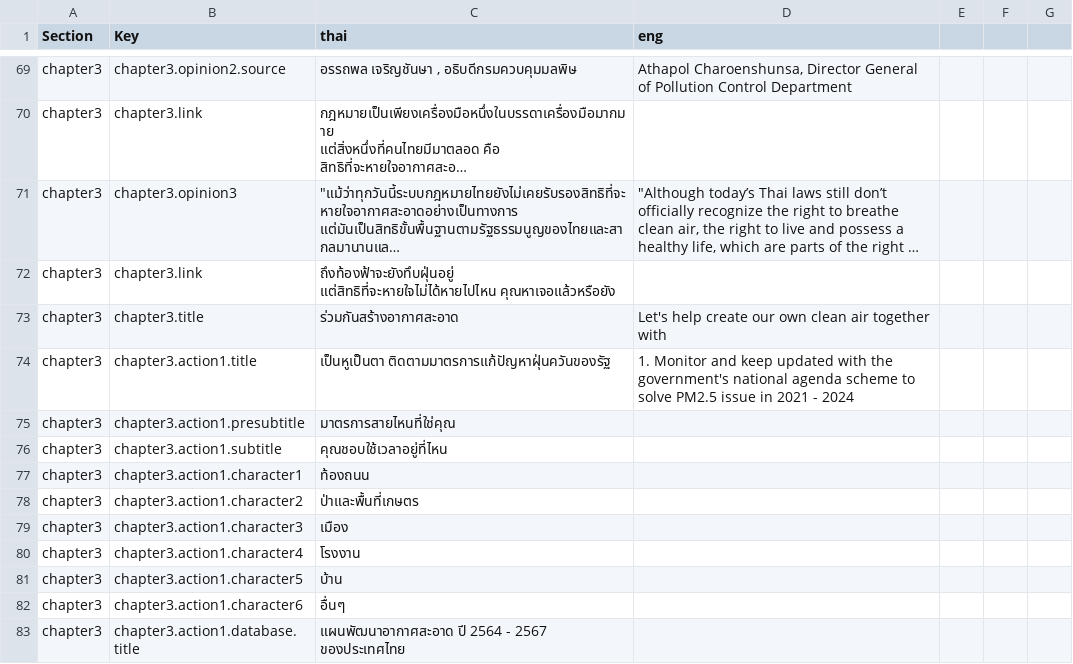
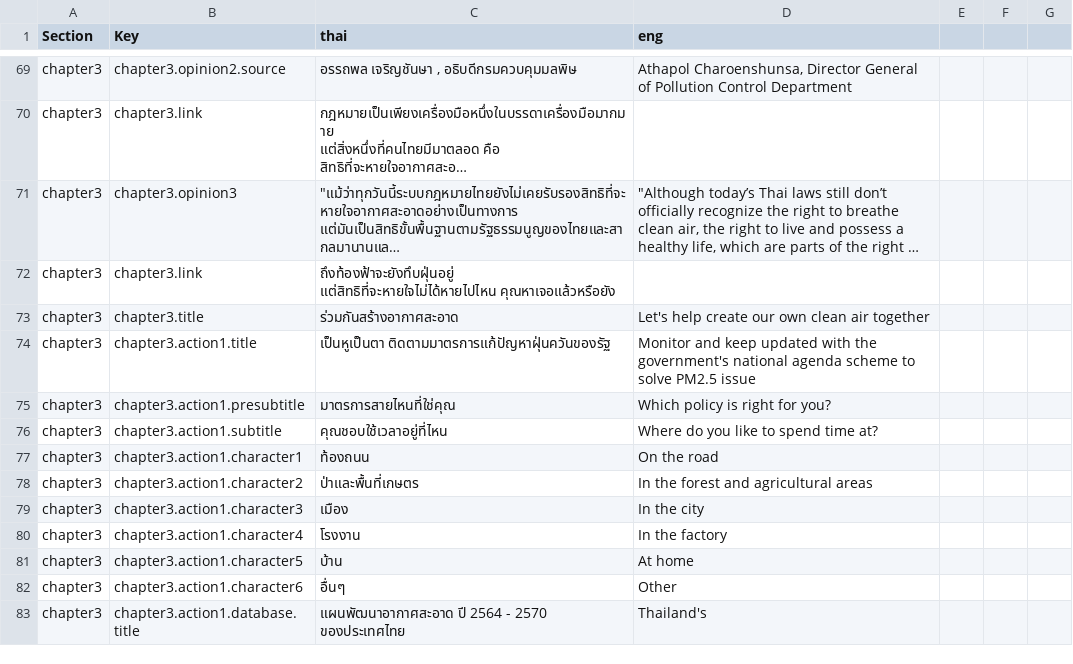
Before and after one commit to Th1nkK1D/greennews-pm-story, a CSV file: assets/data/translation.csv, drawn as a sheet; only a part is shown, gaps mark what is left out; long unchanged cells end in …; the diff covers the shown part only.

Commit message:
Update translation

```diff
--- a/assets/data/translation.csv
+++ b/assets/data/translation.csv
@@ -166,14 +164,14 @@ chapter3,chapter3.link,ถึงท้องฟ้าจะยังทึบฝ
-chapter3,chapter3.title,"ร่วมกันสร้างอากาศสะอาด
-","Let's help create our own clean air together with
-",,,
-chapter3,chapter3.action1.title,"เป็นหูเป็นตา ติดตามมาตรการแก้ปัญหาฝุ่นควันของรัฐ
-",1. Monitor and keep updated with the government's national agenda scheme to solve PM2.5 issue in 2021 - 2024,,,
-chapter3,chapter3.action1.presubtitle,มาตรการสายไหนที่ใช่คุณ,,,,
-chapter3,chapter3.action1.subtitle,คุณชอบใช้เวลาอยู่ที่ไหน,,,,
-chapter3,chapter3.action1.character1,ท้องถนน,,,,
-chapter3,chapter3.action1.character2,ป่าและพื้นที่เกษตร,,,,
-chapter3,chapter3.action1.character3,เมือง,,,,
-chapter3,chapter3.action1.character4,โรงงาน,,,,
-chapter3,chapter3.action1.character5,บ้าน,,,,
-chapter3,chapter3.action1.character6,อื่นๆ,,,,
-chapter3,chapter3.action1.database.title,แผนพัฒนาอากาศสะอาด ปี 2564 - 2567 ของประเทศไทย,,,,
+chapter3,chapter3.title,"ร่วมกันสร้างอากาศสะอาด
+","Let's help create our own clean air together
+"
+chapter3,chapter3.action1.title,"เป็นหูเป็นตา ติดตามมาตรการแก้ปัญหาฝุ่นควันของรัฐ
+",Monitor and keep updated with the government's national agenda scheme to solve PM2.5 issue
+chapter3,chapter3.action1.presubtitle,มาตรการสายไหนที่ใช่คุณ,Which policy is right for you?
+chapter3,chapter3.action1.subtitle,คุณชอบใช้เวลาอยู่ที่ไหน,Where do you like to spend time at?
+chapter3,chapter3.action1.character1,ท้องถนน,On the road
+chapter3,chapter3.action1.character2,ป่าและพื้นที่เกษตร,In the forest and agricultural areas
+chapter3,chapter3.action1.character3,เมือง,In the city
+chapter3,chapter3.action1.character4,โรงงาน,In the factory
+chapter3,chapter3.action1.character5,บ้าน,At home
+chapter3,chapter3.action1.character6,อื่นๆ,Other
+chapter3,chapter3.action1.database.title,แผนพัฒนาอากาศสะอาด ปี 2564 - 2570 ของประเทศไทย,Thailand's
```
Also changed, not shown: 36 edited cells elsewhere in this file.
